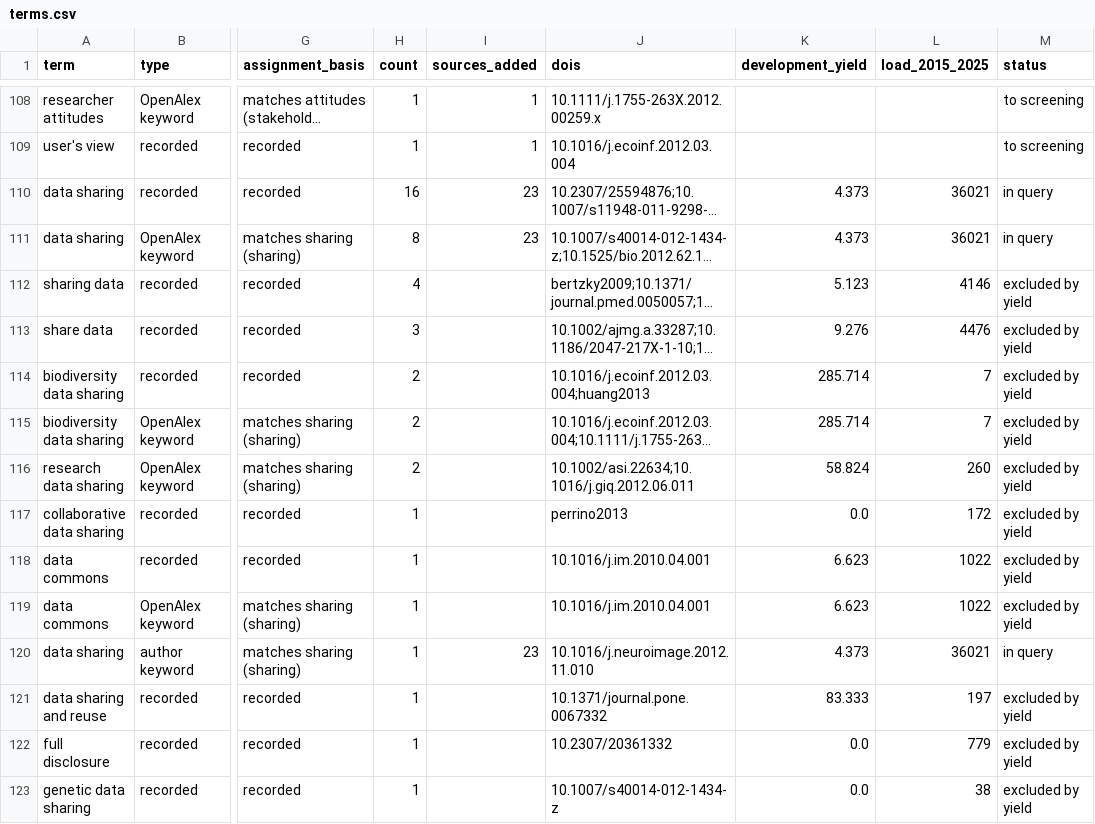
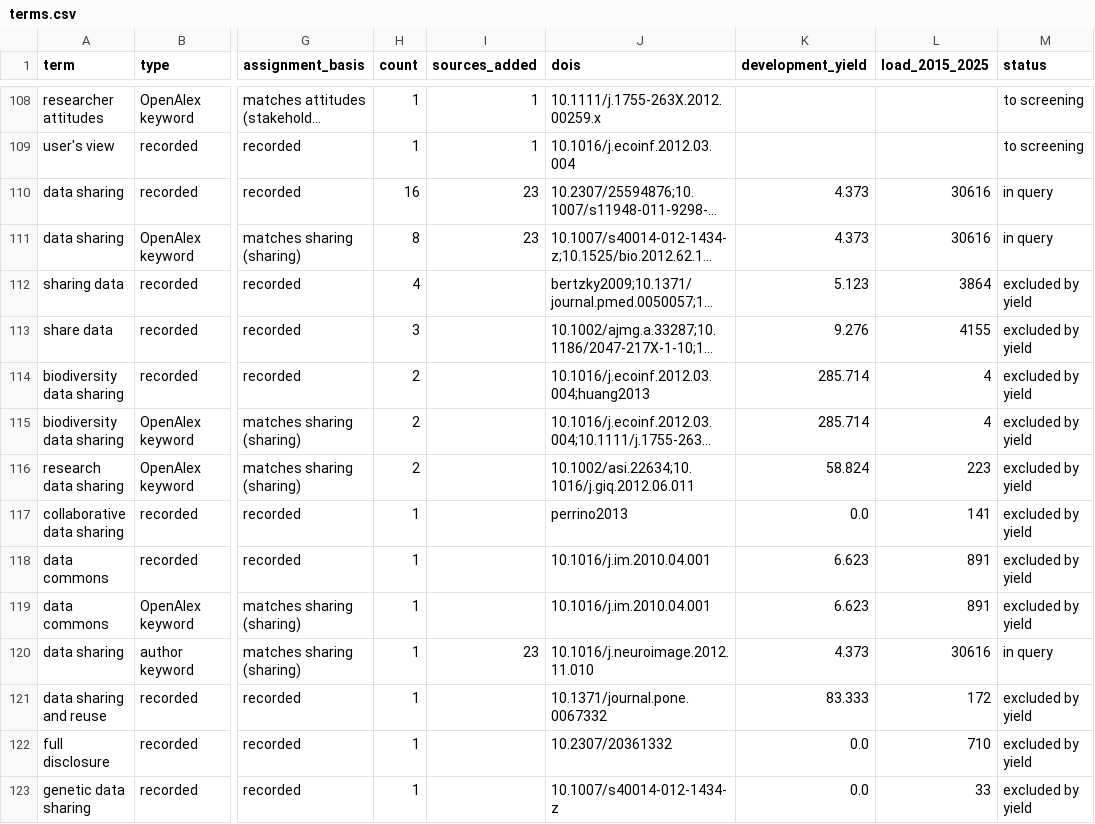
Before and after one commit to zackbatist/RDS-Review, a CSV file: data/search_tests/terms.csv, drawn as a sheet; only a part is shown, gaps mark what is left out; long unchanged cells end in …; the diff covers the shown part only; the diff names each change by its address in the sheet, - before the commit and + after, or states it on an @@ line.

Commit message:
Rerun step 3 for PubMed and Scopus with the reuse fallback and a 2025 end
- PubMed final query: "data sharing" OR "sharing data" OR the "data reuse" fallback, load 8,970 for 2015 to 2025, coverage 11 of 12 indexed test set sources
- Scopus final query: "data sharing" OR "sharing of health data" OR the "data reuse" fallback, load 32,994 for 2015 to 2025, coverage 20 of 26 indexed test set sources and 18 of 19 In scope
- Replace load_pubmed.csv, load_scopus.csv, query_runs_pubmed.csv, query_runs_scopus.csv, query_tests.csv, query_misses.csv, terms.csv and the console output with the rerun
- Redraw precision_sample_pubmed.csv and precision_sample_scopus.csv from the new loads

```diff
--- a/data/search_tests/terms.csv
+++ b/data/search_tests/terms.csv
-L110:L111 (load_2015_2025): 36021
+L110:L111 (load_2015_2025): 30616
-L112 (load_2015_2025): 4146
+L112 (load_2015_2025): 3864
-L113 (load_2015_2025): 4476
+L113 (load_2015_2025): 4155
-L114:L115 (load_2015_2025): 7
+L114:L115 (load_2015_2025): 4
-L116 (load_2015_2025): 260
+L116 (load_2015_2025): 223
-L117 (load_2015_2025): 172
+L117 (load_2015_2025): 141
-L118:L119 (load_2015_2025): 1022
+L118:L119 (load_2015_2025): 891
-L120 (load_2015_2025): 36021
+L120 (load_2015_2025): 30616
-L121 (load_2015_2025): 197
+L121 (load_2015_2025): 172
-L122 (load_2015_2025): 779
+L122 (load_2015_2025): 710
-L123 (load_2015_2025): 38
+L123 (load_2015_2025): 33
```
Also changed, not shown: 62 edited cells elsewhere in this file, data/search_tests/precision_sample_pubmed.csv, data/search_tests/query_runs_pubmed.csv, 9 other files.
